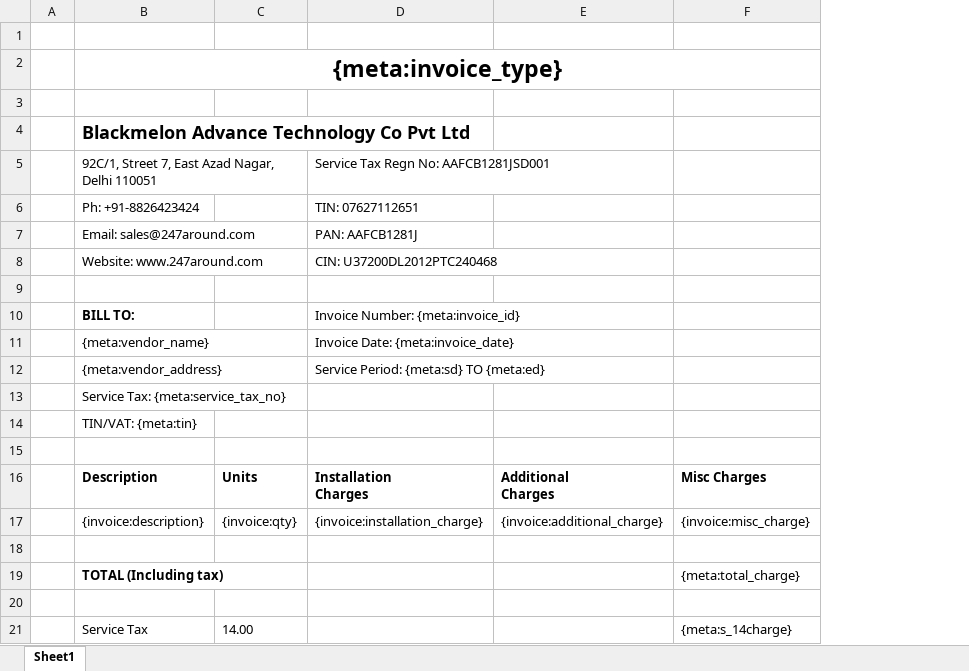
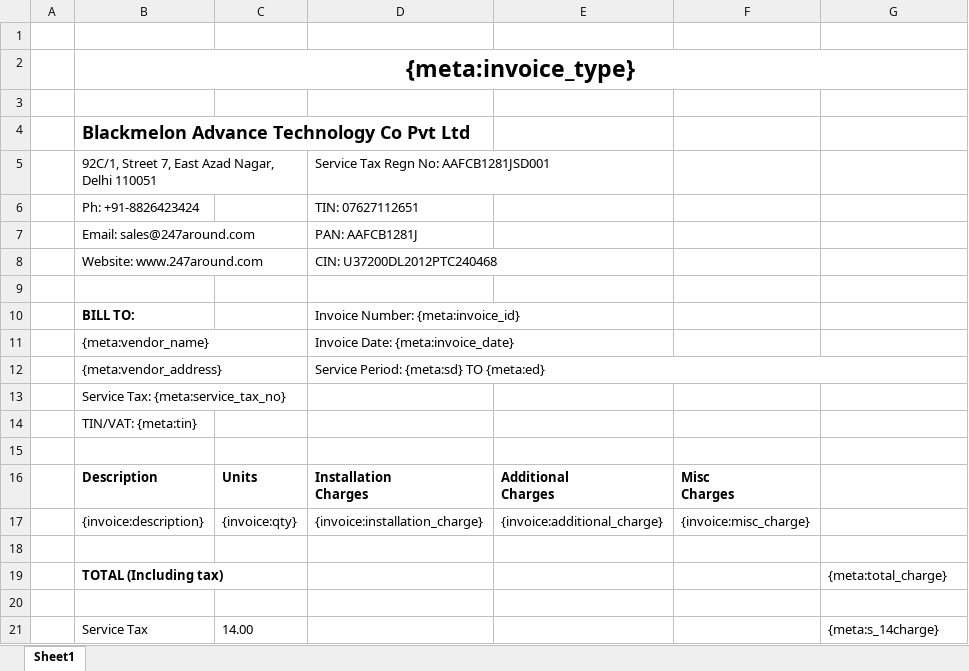
Before and after one commit to 247around-DeepakSharma/Deepak, an Excel workbook: application/controllers/excel-templates/Vendor_Settlement_Template-CashMain-v4.xlsx, sheet Sheet1, drawn as a sheet; only a part is shown; values as stored, in another font and other column widths than the file's, no borders; addresses are those after the commit; ↵ is a line break in a cell; the diff names each change by its address in the sheet, - before the commit and + after, or states it on an @@ line.

```diff
--- a/application/controllers/excel-templates/Vendor_Settlement_Template-CashMain-v4.xlsx (sheet Sheet1)
+++ b/application/controllers/excel-templates/Vendor_Settlement_Template-CashMain-v4.xlsx (sheet Sheet1)
+column F, rows 16-17: Misc ↵ Charges | {invoice:misc_charge}
+D12:G12 merged
-G16: Misc Charges
+G16: (empty)
-G17: {invoice:misc_charge}
+G17: (empty)
```
Also changed, not shown: application/controllers/excel-templates/Vendor_Settlement_Template-CashDetailed-v3.xlsx, application/controllers/excel-templates/Vendor_Settlement_Template-FoC-v4.xlsx, 1 other file.
